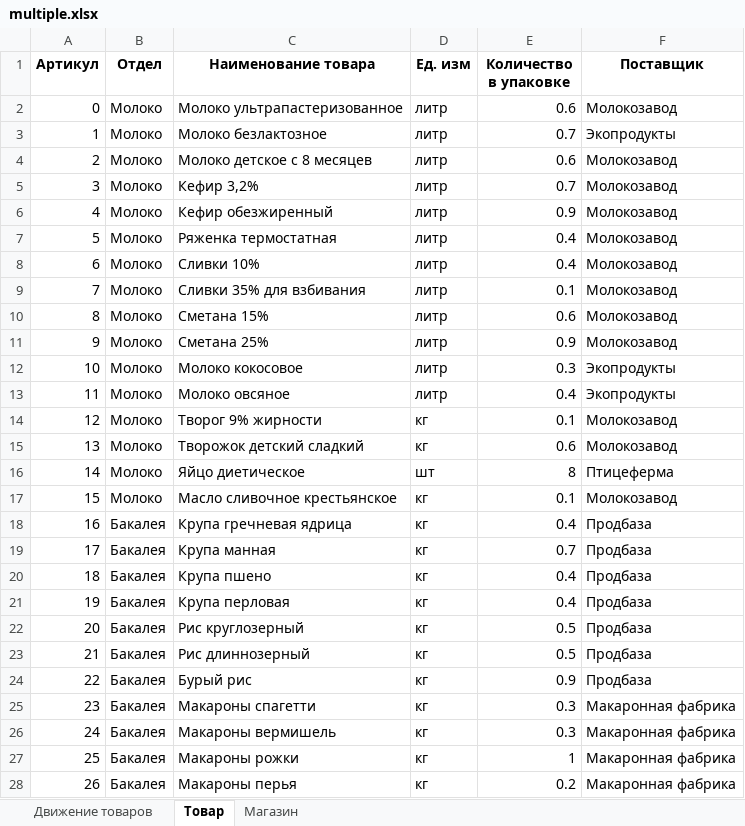
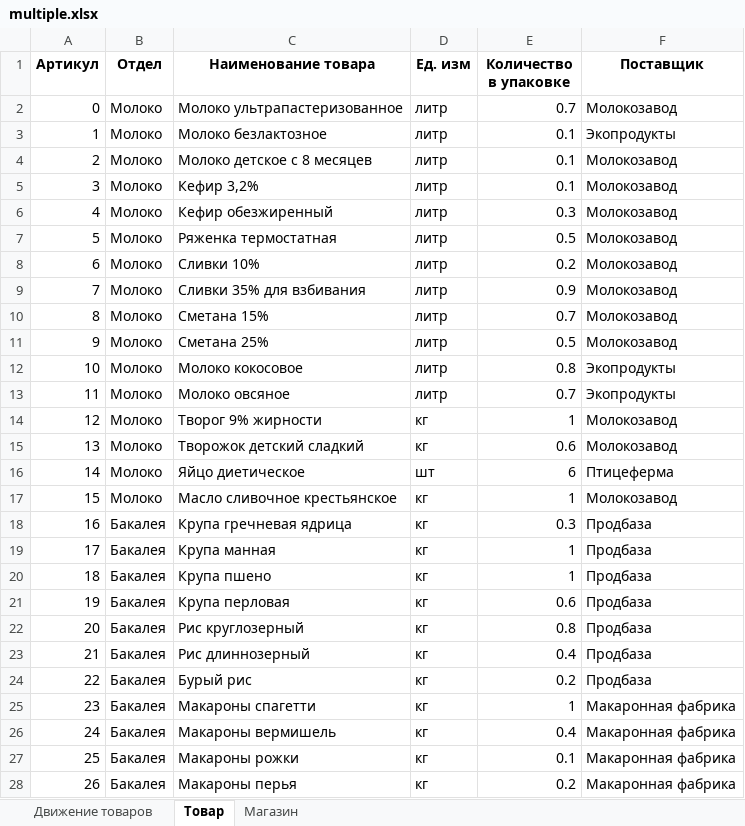
Before and after one commit to YaroslavDrozdovskiy/EGEpy, an Excel workbook: EGE/Gen/EGE2022/multiple.xlsx, sheet Товар, drawn as a sheet; only a part is shown; values as stored, in another font and other column widths than the file's, no borders; the diff covers the shown part only; the diff names each change by its address in the sheet, - before the commit and + after, or states it on an @@ line.

```diff
--- a/EGE/Gen/EGE2022/multiple.xlsx (sheet Товар)
+++ b/EGE/Gen/EGE2022/multiple.xlsx (sheet Товар)
-E2 (Количество в упаковке): 0.6
+E2 (Количество в упаковке): 0.7
-E3 (Количество в упаковке): 0.7
+E3 (Количество в упаковке): 0.1
-E4 (Количество в упаковке): 0.6
+E4 (Количество в упаковке): 0.1
-E5 (Количество в упаковке): 0.7
+E5 (Количество в упаковке): 0.1
-E6 (Количество в упаковке): 0.9
+E6 (Количество в упаковке): 0.3
-E7 (Количество в упаковке): 0.4
+E7 (Количество в упаковке): 0.5
-E8 (Количество в упаковке): 0.4
+E8 (Количество в упаковке): 0.2
-E9 (Количество в упаковке): 0.1
+E9 (Количество в упаковке): 0.9
-E10 (Количество в упаковке): 0.6
+E10 (Количество в упаковке): 0.7
-E11 (Количество в упаковке): 0.9
+E11 (Количество в упаковке): 0.5
-E12 (Количество в упаковке): 0.3
+E12 (Количество в упаковке): 0.8
-E13 (Количество в упаковке): 0.4
+E13 (Количество в упаковке): 0.7
-E14 (Количество в упаковке): 0.1
+E14 (Количество в упаковке): 1
-E16 (Количество в упаковке): 8
+E16 (Количество в упаковке): 6
-E17 (Количество в упаковке): 0.1
+E17 (Количество в упаковке): 1
-E18 (Количество в упаковке): 0.4
+E18 (Количество в упаковке): 0.3
-E19 (Количество в упаковке): 0.7
+E19 (Количество в упаковке): 1
-E20 (Количество в упаковке): 0.4
+E20 (Количество в упаковке): 1
-E21 (Количество в упаковке): 0.4
+E21 (Количество в упаковке): 0.6
-E22 (Количество в упаковке): 0.5
+E22 (Количество в упаковке): 0.8
-E23 (Количество в упаковке): 0.5
+E23 (Количество в упаковке): 0.4
-E24 (Количество в упаковке): 0.9
+E24 (Количество в упаковке): 0.2
-E25 (Количество в упаковке): 0.3
+E25 (Количество в упаковке): 1
-E26 (Количество в упаковке): 0.3
+E26 (Количество в упаковке): 0.4
-E27 (Количество в упаковке): 1
+E27 (Количество в упаковке): 0.1
```
Also changed, not shown: 6 removed rows and 10 edited cells elsewhere in this sheet, sheet Движение товаров, sheet Магазин, 4 other files.
